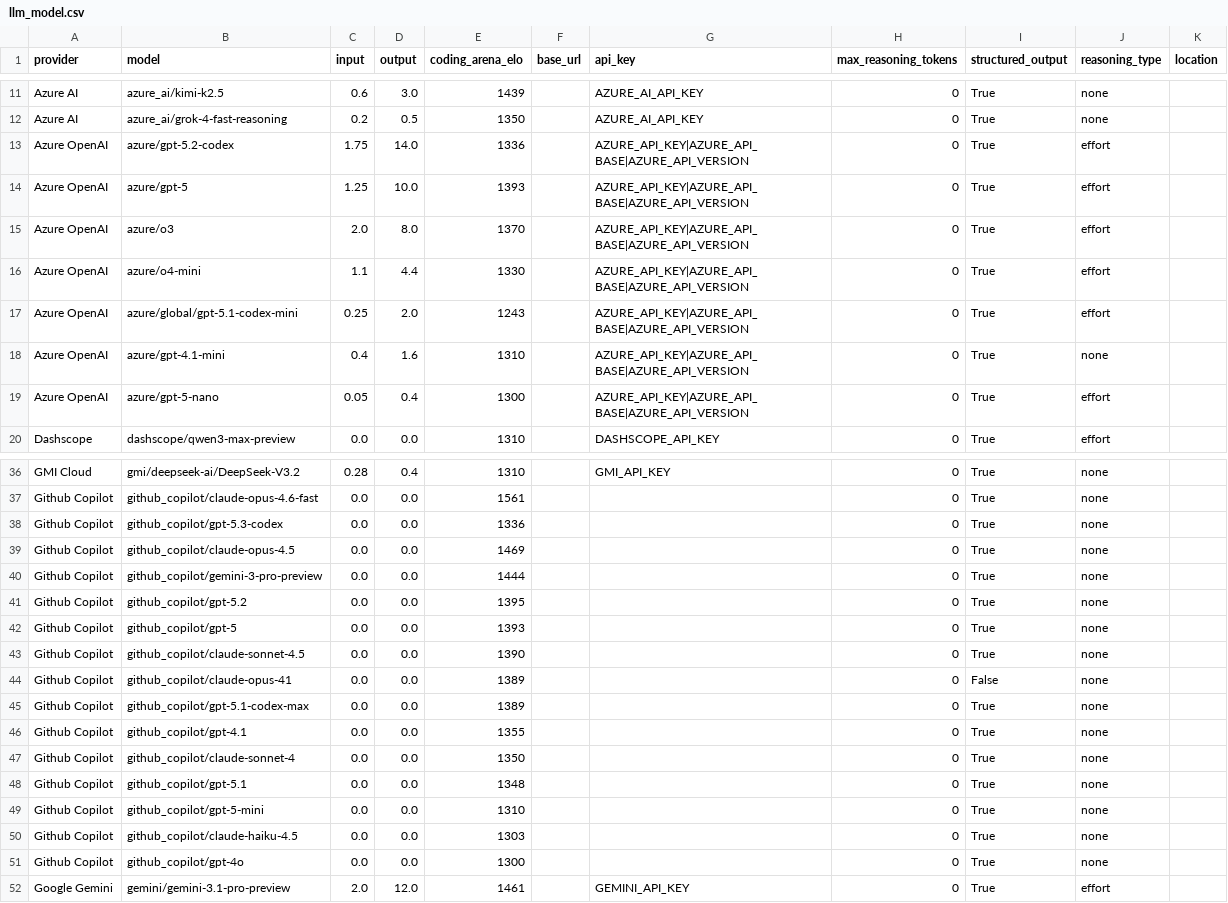
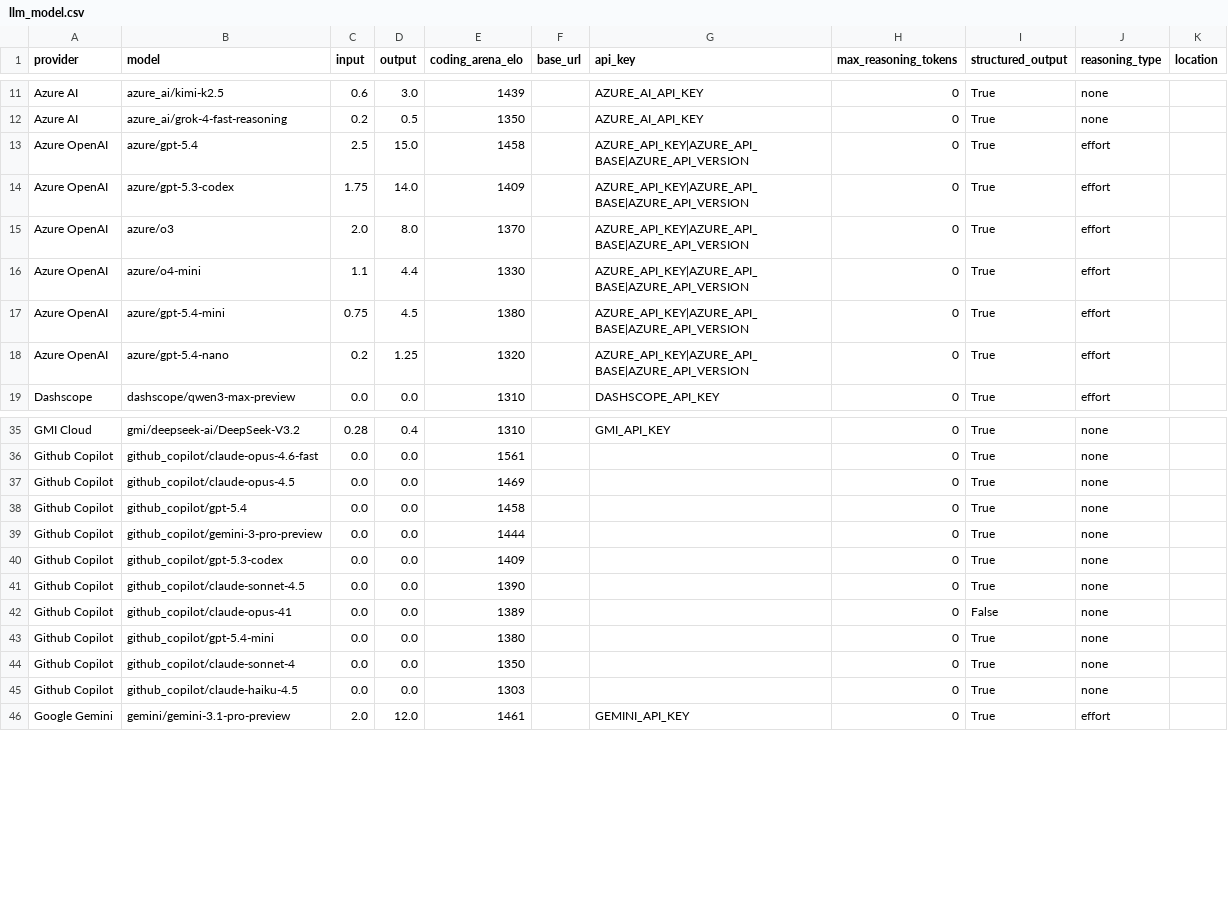
Before and after one commit to promptdriven/pdd, a CSV file: pdd/data/llm_model.csv, drawn as a sheet; only a part is shown, gaps mark what is left out; the diff covers the shown part only.

Commit message:
Bump version

```diff
--- a/pdd/data/llm_model.csv
+++ b/pdd/data/llm_model.csv
@@ -12,9 +12,8 @@ Azure AI,azure_ai/kimi-k2.5,0.6,3.0,1439,,AZURE_AI_API_KEY,0,True,none,
 Azure AI,azure_ai/grok-4-fast-reasoning,0.2,0.5,1350,,AZURE_AI_API_KEY,0,True,none,
-Azure OpenAI,azure/gpt-5.2-codex,1.75,14.0,1336,,AZURE_API_KEY|AZURE_API_BASE|AZURE_API_VERSION,0,True,effort,
-Azure OpenAI,azure/gpt-5,1.25,10.0,1393,,AZURE_API_KEY|AZURE_API_BASE|AZURE_API_VERSION,0,True,effort,
+Azure OpenAI,azure/gpt-5.4,2.5,15.0,1458,,AZURE_API_KEY|AZURE_API_BASE|AZURE_API_VERSION,0,True,effort,
+Azure OpenAI,azure/gpt-5.3-codex,1.75,14.0,1409,,AZURE_API_KEY|AZURE_API_BASE|AZURE_API_VERSION,0,True,effort,
 Azure OpenAI,azure/o3,2.0,8.0,1370,,AZURE_API_KEY|AZURE_API_BASE|AZURE_API_VERSION,0,True,effort,
 Azure OpenAI,azure/o4-mini,1.1,4.4,1330,,AZURE_API_KEY|AZURE_API_BASE|AZURE_API_VERSION,0,True,effort,
-Azure OpenAI,azure/global/gpt-5.1-codex-mini,0.25,2.0,1243,,AZURE_API_KEY|AZURE_API_BASE|AZURE_API_VERSION,0,True,effort,
-Azure OpenAI,azure/gpt-4.1-mini,0.4,1.6,1310,,AZURE_API_KEY|AZURE_API_BASE|AZURE_API_VERSION,0,True,none,
-Azure OpenAI,azure/gpt-5-nano,0.05,0.4,1300,,AZURE_API_KEY|AZURE_API_BASE|AZURE_API_VERSION,0,True,effort,
+Azure OpenAI,azure/gpt-5.4-mini,0.75,4.5,1380,,AZURE_API_KEY|AZURE_API_BASE|AZURE_API_VERSION,0,True,effort,
+Azure OpenAI,azure/gpt-5.4-nano,0.2,1.25,1320,,AZURE_API_KEY|AZURE_API_BASE|AZURE_API_VERSION,0,True,effort,
 Dashscope,dashscope/qwen3-max-preview,0.0,0.0,1310,,DASHSCOPE_API_KEY,0,True,effort,
@@ -37,16 +36,11 @@ GMI Cloud,gmi/deepseek-ai/DeepSeek-V3.2,0.28,0.4,1310,,GMI_API_KEY,0,True,none,
 Github Copilot,github_copilot/claude-opus-4.6-fast,0.0,0.0,1561,,,0,True,none,
-Github Copilot,github_copilot/gpt-5.3-codex,0.0,0.0,1336,,,0,True,none,
 Github Copilot,github_copilot/claude-opus-4.5,0.0,0.0,1469,,,0,True,none,
+Github Copilot,github_copilot/gpt-5.4,0.0,0.0,1458,,,0,True,none,
 Github Copilot,github_copilot/gemini-3-pro-preview,0.0,0.0,1444,,,0,True,none,
-Github Copilot,github_copilot/gpt-5.2,0.0,0.0,1395,,,0,True,none,
-Github Copilot,github_copilot/gpt-5,0.0,0.0,1393,,,0,True,none,
+Github Copilot,github_copilot/gpt-5.3-codex,0.0,0.0,1409,,,0,True,none,
 Github Copilot,github_copilot/claude-sonnet-4.5,0.0,0.0,1390,,,0,True,none,
 Github Copilot,github_copilot/claude-opus-41,0.0,0.0,1389,,,0,False,none,
-Github Copilot,github_copilot/gpt-5.1-codex-max,0.0,0.0,1389,,,0,True,none,
-Github Copilot,github_copilot/gpt-4.1,0.0,0.0,1355,,,0,True,none,
+Github Copilot,github_copilot/gpt-5.4-mini,0.0,0.0,1380,,,0,True,none,
 Github Copilot,github_copilot/claude-sonnet-4,0.0,0.0,1350,,,0,True,none,
-Github Copilot,github_copilot/gpt-5.1,0.0,0.0,1348,,,0,True,none,
-Github Copilot,github_copilot/gpt-5-mini,0.0,0.0,1310,,,0,True,none,
 Github Copilot,github_copilot/claude-haiku-4.5,0.0,0.0,1303,,,0,True,none,
-Github Copilot,github_copilot/gpt-4o,0.0,0.0,1300,,,0,True,none,
 Google Gemini,gemini/gemini-3.1-pro-preview,2.0,12.0,1461,,GEMINI_API_KEY,0,True,effort,
```
Also changed, not shown: 4 removed rows and 43 edited cells elsewhere in this file, examples/template_example/data/llm_model.csv, 5 other files.
